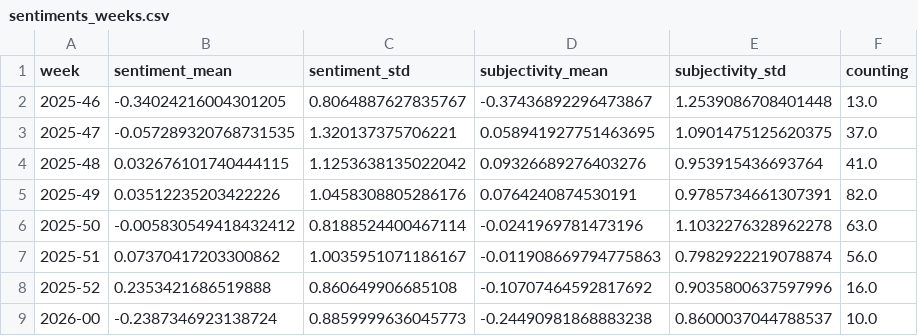
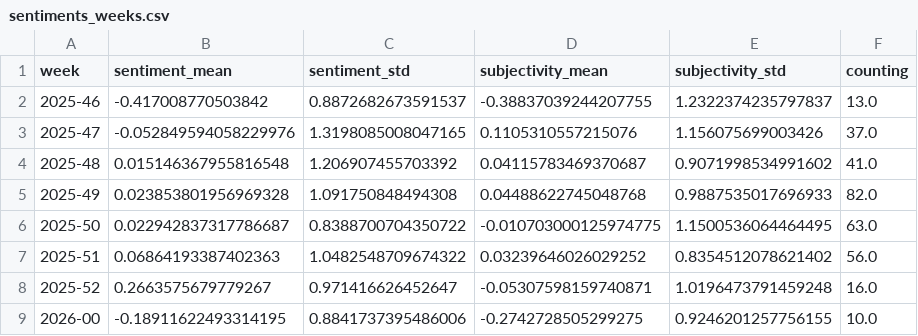
Before and after one commit to jens-news/portoExtremes, a CSV file: csv/sentiments_weeks.csv, drawn as a sheet; only a part is shown; the diff covers the shown part only.

```diff
--- a/csv/sentiments_weeks.csv
+++ b/csv/sentiments_weeks.csv
@@ -1,9 +1,9 @@
 week,sentiment_mean,sentiment_std,subjectivity_mean,subjectivity_std,counting
-2025-46,-0.34024216004301205,0.8064887627835767,-0.37436892296473867,1.2539086708401448,13.0
-2025-47,-0.057289320768731535,1.320137375706221,0.058941927751463695,1.0901475125620375,37.0
-2025-48,0.032676101740444115,1.1253638135022042,0.09326689276403276,0.953915436693764,41.0
-2025-49,0.03512235203422226,1.0458308805286176,0.0764240874530191,0.9785734661307391,82.0
-2025-50,-0.005830549418432412,0.8188524400467114,-0.0241969781473196,1.1032276328962278,63.0
-2025-51,0.07370417203300862,1.0035951071186167,-0.011908669794775863,0.7982922219078874,56.0
-2025-52,0.2353421686519888,0.860649906685108,-0.10707464592817692,0.9035800637597996,16.0
-2026-00,-0.2387346923138724,0.8859999636045773,-0.24490981868883238,0.8600037044788537,10.0
+2025-46,-0.417008770503842,0.8872682673591537,-0.38837039244207755,1.2322374235797837,13.0
+2025-47,-0.052849594058229976,1.3198085008047165,0.1105310557215076,1.156075699003426,37.0
+2025-48,0.015146367955816548,1.206907455703392,0.04115783469370687,0.9071998534991602,41.0
+2025-49,0.023853801956969328,1.091750848494308,0.04488622745048768,0.9887535017696933,82.0
+2025-50,0.022942837317786687,0.8388700704350722,-0.010703000125974775,1.1500536064464495,63.0
+2025-51,0.06864193387402363,1.0482548709674322,0.03239646026029252,0.8354512078621402,56.0
+2025-52,0.2663575679779267,0.971416626452647,-0.05307598159740871,1.0196473791459248,16.0
+2026-00,-0.18911622493314195,0.8841737395486006,-0.2742728505299275,0.9246201257756155,10.0
```
Also changed, not shown: 3 added rows and 36 edited cells elsewhere in this file, csv/sentiments_days.csv, csv/sentiments_domains.csv, 5 other files.
